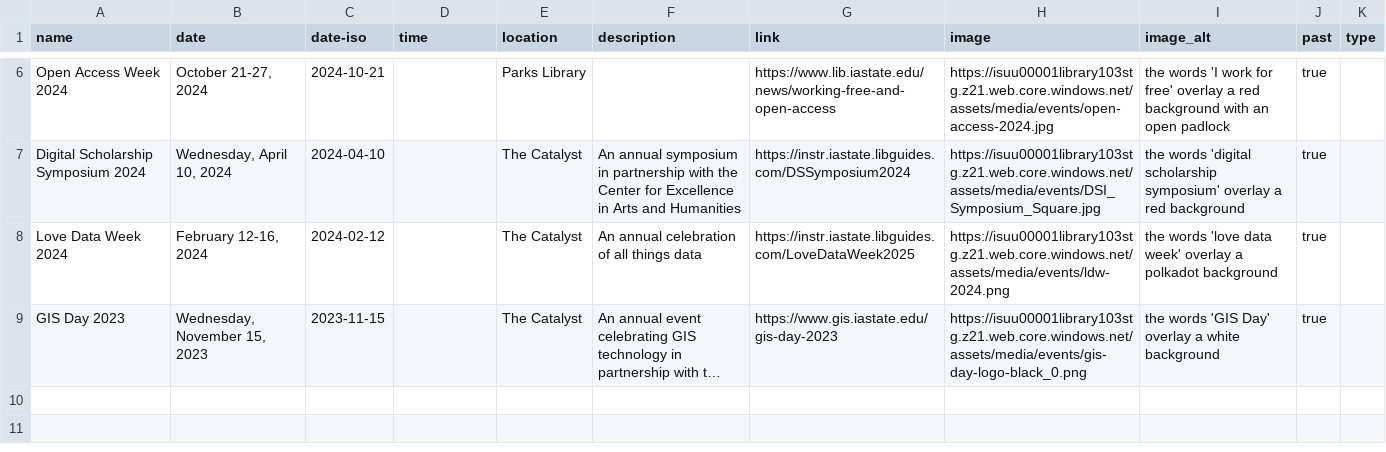
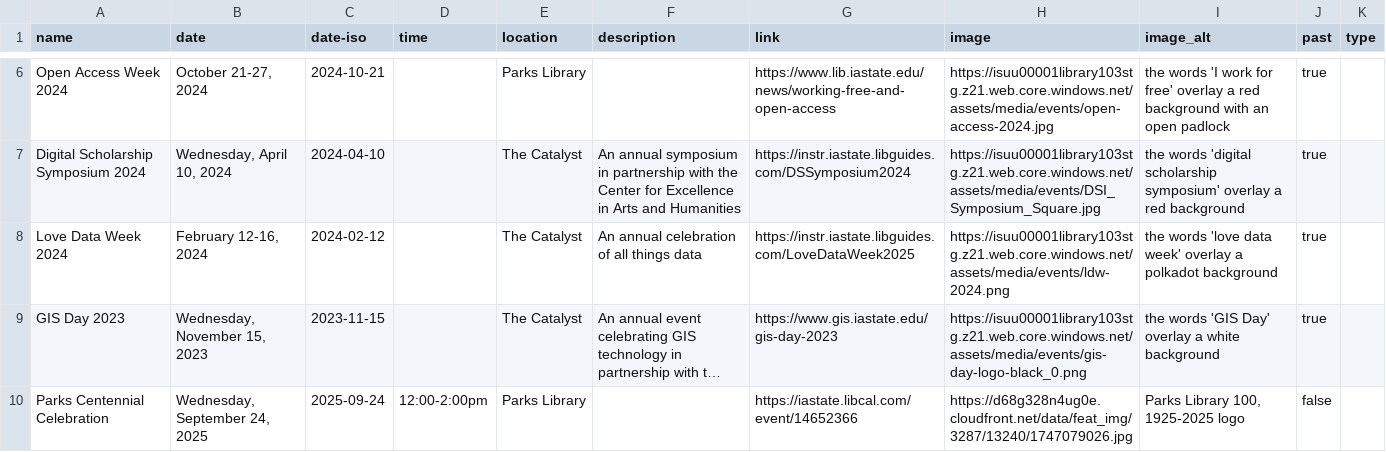
Before and after one commit to isu-digital/digital.lib, a CSV file: _data/dsi-events.csv, drawn as a sheet; only a part is shown, gaps mark what is left out; long unchanged cells end in …; the diff covers the shown part only; the diff names each change by its address in the sheet, - before the commit and + after, or states it on an @@ line.

```diff
--- a/_data/dsi-events.csv
+++ b/_data/dsi-events.csv
+row 10: Parks Centennial Celebration | Wednesday, September 24, 2025 | 2025-09-24 | 12:00-2:00pm | Parks Library |  | https://iastate.libcal.com/event/14652366 | https://d68g328n4ug0e.cloudfront.net/data/feat_img/3287/13240/1747079026.jpg | Parks Library 100, 1925-2025 logo | false
```
Also changed, not shown: 3 added rows elsewhere in this file, _data/dsi-research-projects.csv, _data/dsi-workshops-old.csv, 1 other file.
